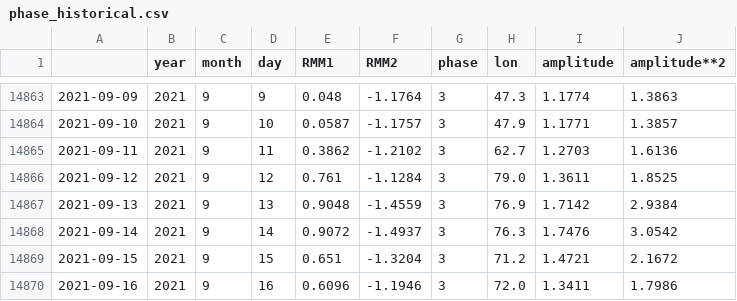
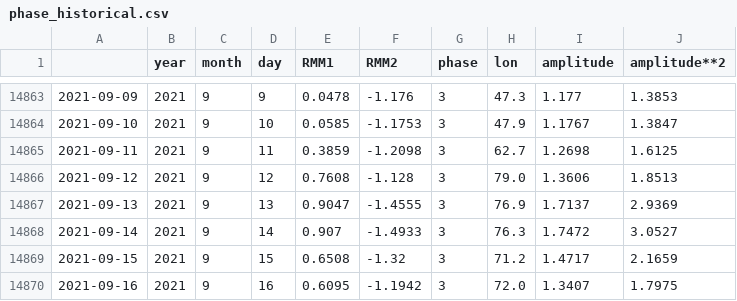
Before and after one commit to nram812/cpp, a CSV file: data/mjo_data/phase_historical.csv, drawn as a sheet; only a part is shown, gaps mark what is left out; the diff covers the shown part only.

```diff
--- a/data/mjo_data/phase_historical.csv
+++ b/data/mjo_data/phase_historical.csv
@@ -14863,8 +14863,8 @@
-2021-09-09,2021,9,9,0.048,-1.1764,3,47.3,1.1774,1.3863
-2021-09-10,2021,9,10,0.0587,-1.1757,3,47.9,1.1771,1.3857
-2021-09-11,2021,9,11,0.3862,-1.2102,3,62.7,1.2703,1.6136
-2021-09-12,2021,9,12,0.761,-1.1284,3,79.0,1.3611,1.8525
-2021-09-13,2021,9,13,0.9048,-1.4559,3,76.9,1.7142,2.9384
-2021-09-14,2021,9,14,0.9072,-1.4937,3,76.3,1.7476,3.0542
-2021-09-15,2021,9,15,0.651,-1.3204,3,71.2,1.4721,2.1672
-2021-09-16,2021,9,16,0.6096,-1.1946,3,72.0,1.3411,1.7986
+2021-09-09,2021,9,9,0.0478,-1.176,3,47.3,1.177,1.3853
+2021-09-10,2021,9,10,0.0585,-1.1753,3,47.9,1.1767,1.3847
+2021-09-11,2021,9,11,0.3859,-1.2098,3,62.7,1.2698,1.6125
+2021-09-12,2021,9,12,0.7608,-1.128,3,79.0,1.3606,1.8513
+2021-09-13,2021,9,13,0.9047,-1.4555,3,76.9,1.7137,2.9369
+2021-09-14,2021,9,14,0.907,-1.4933,3,76.3,1.7472,3.0527
+2021-09-15,2021,9,15,0.6508,-1.32,3,71.2,1.4717,2.1659
+2021-09-16,2021,9,16,0.6095,-1.1942,3,72.0,1.3407,1.7975
```
Also changed, not shown: 1 added row and 91 edited cells elsewhere in this file, data/mjo_data/phase_recent.csv, indices/data/daily_soi.csv, 3 other files.
